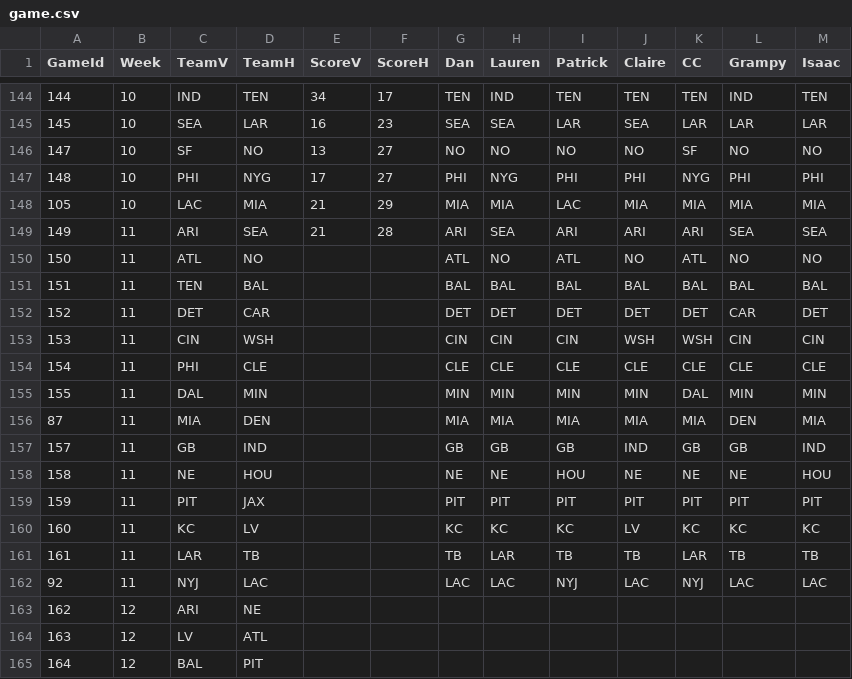
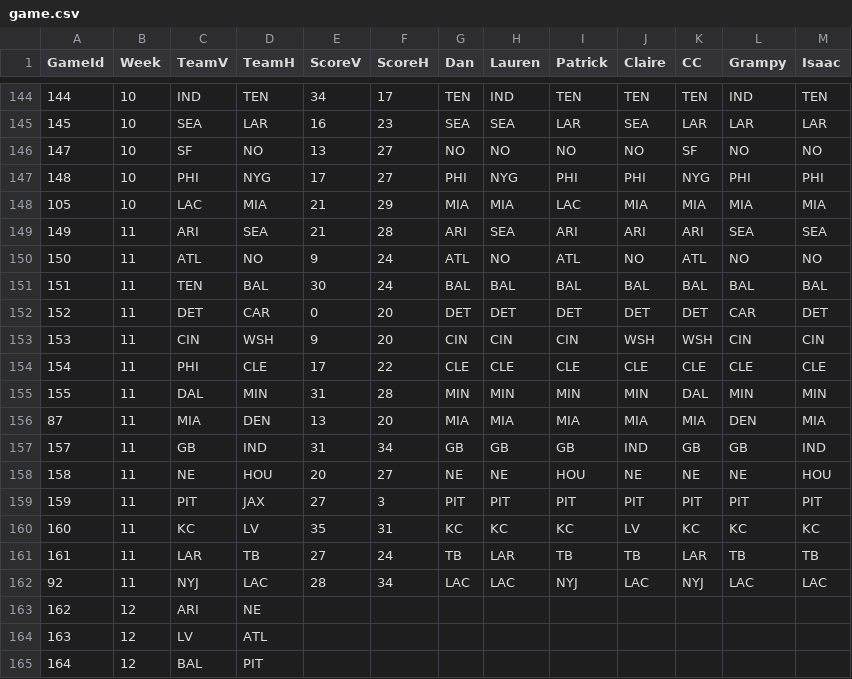
Before and after one commit to dnegrey/nflFamilyPicks, a CSV file: var/game.csv, drawn as a sheet; only a part is shown, gaps mark what is left out.

Commit message:
added week 11 outcomes

```diff
--- a/var/game.csv
+++ b/var/game.csv
@@ -149,15 +149,15 @@ GameId,Week,TeamV,TeamH,ScoreV,ScoreH,Dan,Lauren,Patrick,Claire,CC,Grampy,Isaac
 149,11,ARI,SEA,21,28,ARI,SEA,ARI,ARI,ARI,SEA,SEA
-150,11,ATL,NO,,,ATL,NO,ATL,NO,ATL,NO,NO
-151,11,TEN,BAL,,,BAL,BAL,BAL,BAL,BAL,BAL,BAL
-152,11,DET,CAR,,,DET,DET,DET,DET,DET,CAR,DET
-153,11,CIN,WSH,,,CIN,CIN,CIN,WSH,WSH,CIN,CIN
-154,11,PHI,CLE,,,CLE,CLE,CLE,CLE,CLE,CLE,CLE
-155,11,DAL,MIN,,,MIN,MIN,MIN,MIN,DAL,MIN,MIN
-87,11,MIA,DEN,,,MIA,MIA,MIA,MIA,MIA,DEN,MIA
-157,11,GB,IND,,,GB,GB,GB,IND,GB,GB,IND
-158,11,NE,HOU,,,NE,NE,HOU,NE,NE,NE,HOU
-159,11,PIT,JAX,,,PIT,PIT,PIT,PIT,PIT,PIT,PIT
-160,11,KC,LV,,,KC,KC,KC,LV,KC,KC,KC
-161,11,LAR,TB,,,TB,LAR,TB,TB,LAR,TB,TB
-92,11,NYJ,LAC,,,LAC,LAC,NYJ,LAC,NYJ,LAC,LAC
+150,11,ATL,NO,9,24,ATL,NO,ATL,NO,ATL,NO,NO
+151,11,TEN,BAL,30,24,BAL,BAL,BAL,BAL,BAL,BAL,BAL
+152,11,DET,CAR,0,20,DET,DET,DET,DET,DET,CAR,DET
+153,11,CIN,WSH,9,20,CIN,CIN,CIN,WSH,WSH,CIN,CIN
+154,11,PHI,CLE,17,22,CLE,CLE,CLE,CLE,CLE,CLE,CLE
+155,11,DAL,MIN,31,28,MIN,MIN,MIN,MIN,DAL,MIN,MIN
+87,11,MIA,DEN,13,20,MIA,MIA,MIA,MIA,MIA,DEN,MIA
+157,11,GB,IND,31,34,GB,GB,GB,IND,GB,GB,IND
+158,11,NE,HOU,20,27,NE,NE,HOU,NE,NE,NE,HOU
+159,11,PIT,JAX,27,3,PIT,PIT,PIT,PIT,PIT,PIT,PIT
+160,11,KC,LV,35,31,KC,KC,KC,LV,KC,KC,KC
+161,11,LAR,TB,27,24,TB,LAR,TB,TB,LAR,TB,TB
+92,11,NYJ,LAC,28,34,LAC,LAC,NYJ,LAC,NYJ,LAC,LAC
 162,12,ARI,NE,,,,,,,,,
```
